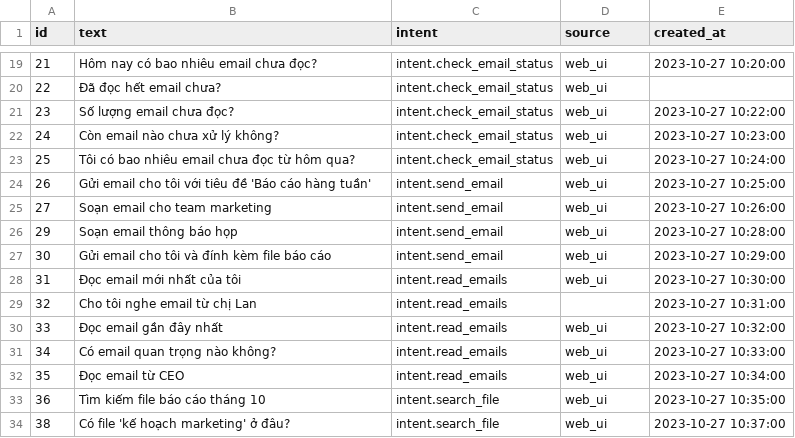
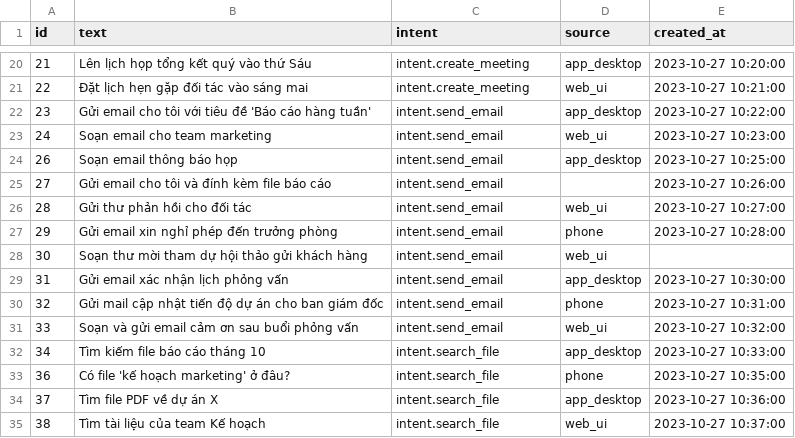
Before and after one commit to quangtd92/ai-engineer-roadmap, a CSV file: ai-assistant-platform/data/processed/intent_samples_clean.csv, drawn as a sheet; only a part is shown, gaps mark what is left out; the diff covers the shown part only.

```diff
--- a/ai-assistant-platform/data/processed/intent_samples_clean.csv
+++ b/ai-assistant-platform/data/processed/intent_samples_clean.csv
@@ -19,16 +20,16 @@ id,text,intent,source,created_at
-21,Hôm nay có bao nhiêu email chưa đọc?,intent.check_email_status,web_ui,2023-10-27 10:20:00
-22,Đã đọc hết email chưa?,intent.check_email_status,web_ui,
-23,Số lượng email chưa đọc?,intent.check_email_status,web_ui,2023-10-27 10:22:00
-24,Còn email nào chưa xử lý không?,intent.check_email_status,web_ui,2023-10-27 10:23:00
-25,Tôi có bao nhiêu email chưa đọc từ hôm qua?,intent.check_email_status,web_ui,2023-10-27 10:24:00
-26,Gửi email cho tôi với tiêu đề 'Báo cáo hàng tuần',intent.send_email,web_ui,2023-10-27 10:25:00
-27,Soạn email cho team marketing,intent.send_email,web_ui,2023-10-27 10:26:00
-29,Soạn email thông báo họp,intent.send_email,web_ui,2023-10-27 10:28:00
-30,Gửi email cho tôi và đính kèm file báo cáo,intent.send_email,web_ui,2023-10-27 10:29:00
-31,Đọc email mới nhất của tôi,intent.read_emails,web_ui,2023-10-27 10:30:00
-32,Cho tôi nghe email từ chị Lan,intent.read_emails,,2023-10-27 10:31:00
-33,Đọc email gần đây nhất,intent.read_emails,web_ui,2023-10-27 10:32:00
-34,Có email quan trọng nào không?,intent.read_emails,web_ui,2023-10-27 10:33:00
-35,Đọc email từ CEO,intent.read_emails,web_ui,2023-10-27 10:34:00
-36,Tìm kiếm file báo cáo tháng 10,intent.search_file,web_ui,2023-10-27 10:35:00
-38,Có file 'kế hoạch marketing' ở đâu?,intent.search_file,web_ui,2023-10-27 10:37:00
+21,Lên lịch họp tổng kết quý vào thứ Sáu,intent.create_meeting,app_desktop,2023-10-27 10:20:00
+22,Đặt lịch hẹn gặp đối tác vào sáng mai,intent.create_meeting,web_ui,2023-10-27 10:21:00
+23,Gửi email cho tôi với tiêu đề 'Báo cáo hàng tuần',intent.send_email,app_desktop,2023-10-27 10:22:00
+24,Soạn email cho team marketing,intent.send_email,web_ui,2023-10-27 10:23:00
+26,Soạn email thông báo họp,intent.send_email,app_desktop,2023-10-27 10:25:00
+27,Gửi email cho tôi và đính kèm file báo cáo,intent.send_email,,2023-10-27 10:26:00
+28,Gửi thư phản hồi cho đối tác,intent.send_email,web_ui,2023-10-27 10:27:00
+29,Gửi email xin nghỉ phép đến trưởng phòng,intent.send_email,phone,2023-10-27 10:28:00
+30,Soạn thư mời tham dự hội thảo gửi khách hàng,intent.send_email,web_ui,
+31,Gửi email xác nhận lịch phỏng vấn,intent.send_email,app_desktop,2023-10-27 10:30:00
+32,Gửi mail cập nhật tiến độ dự án cho ban giám đốc,intent.send_email,phone,2023-10-27 10:31:00
+33,Soạn và gửi email cảm ơn sau buổi phỏng vấn,intent.send_email,web_ui,2023-10-27 10:32:00
+34,Tìm kiếm file báo cáo tháng 10,intent.search_file,app_desktop,2023-10-27 10:33:00
+36,Có file 'kế hoạch marketing' ở đâu?,intent.search_file,phone,2023-10-27 10:35:00
+37,Tìm file PDF về dự án X,intent.search_file,app_desktop,2023-10-27 10:36:00
+38,Tìm tài liệu của team Kế hoạch,intent.search_file,web_ui,2023-10-27 10:37:00
```
Also changed, not shown: 7 added rows, 2 removed rows and 62 edited cells elsewhere in this file, ai-assistant-platform/data/raw/intent_samples.csv, 9 other files.
